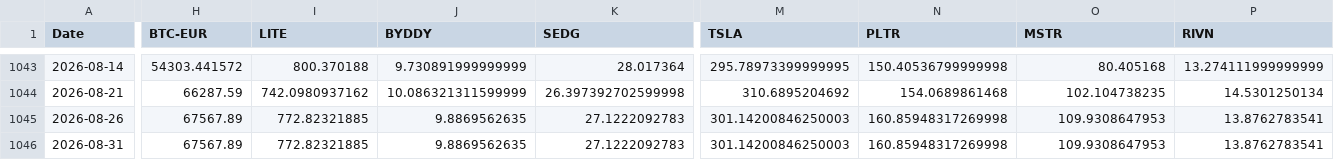
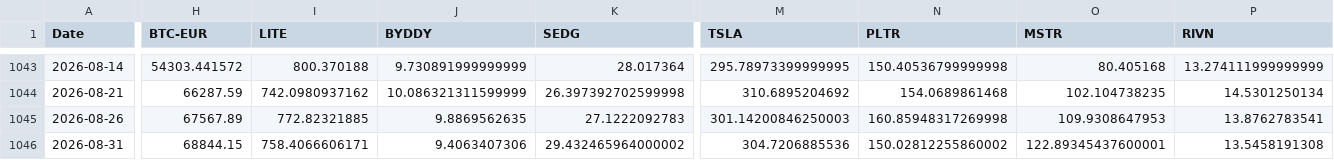
Before and after one commit to S540d/Boersenspiel, a CSV file: data/price_history.csv, drawn as a sheet; only a part is shown, gaps mark what is left out; the diff covers the shown part only; the diff names each change by its address in the sheet, - before the commit and + after, or states it on an @@ line.

```diff
--- a/data/price_history.csv
+++ b/data/price_history.csv
-H1046 (BTC-EUR): 67567.89
+H1046 (BTC-EUR): 68844.15
-I1046 (LITE): 772.82321885
+I1046 (LITE): 758.4066606171
-J1046 (BYDDY): 9.8869562635
+J1046 (BYDDY): 9.4063407306
-K1046 (SEDG): 27.1222092783
+K1046 (SEDG): 29.432465964000002
-M1046 (TSLA): 301.14200846250003
+M1046 (TSLA): 304.7206885536
-N1046 (PLTR): 160.85948317269998
+N1046 (PLTR): 150.02812255860002
-O1046 (MSTR): 109.9308647953
+O1046 (MSTR): 122.89345437600001
-P1046 (RIVN): 13.8762783541
+P1046 (RIVN): 13.5458191308
```
Also changed, not shown: 2 edited cells elsewhere in this file.
